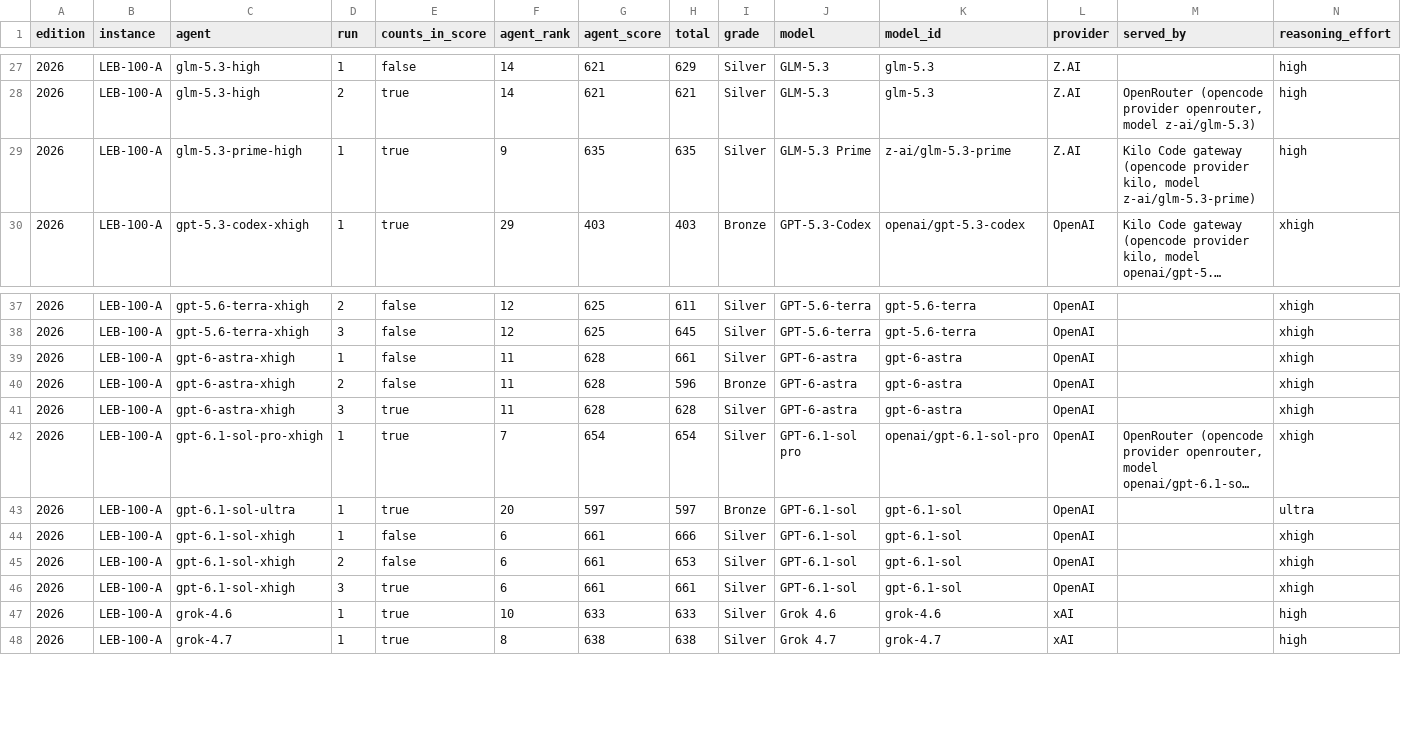
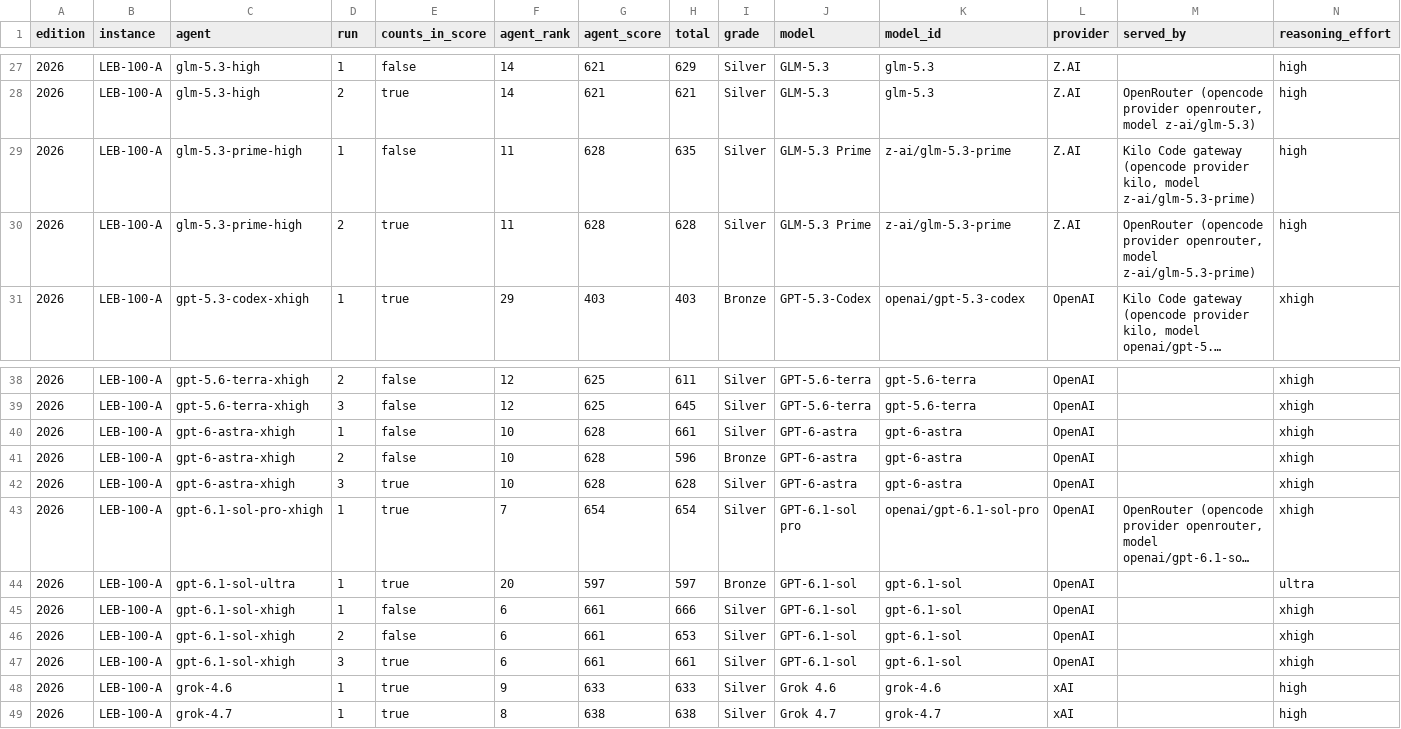
Before and after one commit to samirhvbr/samirhv-site, a CSV file: samirhv/public/data/ai-benchmark/runs.csv, drawn as a sheet; only a part is shown, gaps mark what is left out; long unchanged cells end in …; addresses are those after the commit; rows hold the shown columns only; the diff names each change by its address in the sheet, - before the commit and + after, or states it on an @@ line.

```diff
--- a/samirhv/public/data/ai-benchmark/runs.csv
+++ b/samirhv/public/data/ai-benchmark/runs.csv
-E29 (counts_in_score): true
+E29 (counts_in_score): false
-F29 (agent_rank): 9
+F29 (agent_rank): 11
-G29 (agent_score): 635
+G29 (agent_score): 628
+row 30: 2026 | LEB-100-A | glm-5.3-prime-high | 2 | true | 11 | 628 | 628 | Silver | GLM-5.3 Prime | z-ai/glm-5.3-prime | Z.AI | OpenRouter (opencode provider openrouter, model z-ai/glm-5.3-prime) | high
-F40:F42 (agent_rank): 11
+F40:F42 (agent_rank): 10
-F48 (agent_rank): 10
+F48 (agent_rank): 9
```
Also changed, not shown: samirhv/public/data/ai-benchmark/flaws.csv, 6 other files.
